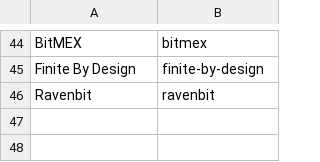
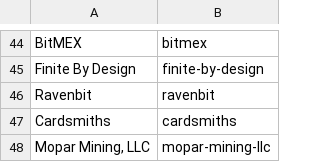
Before and after one commit to RaghavSood/collectibles, a CSV file: storage/sqlite/migrations/seeds/creators.csv, drawn as a sheet; only a part is shown, gaps mark what is left out.

```diff
--- a/storage/sqlite/migrations/seeds/creators.csv
+++ b/storage/sqlite/migrations/seeds/creators.csv
@@ -46 +46,3 @@ Finite By Design,finite-by-design
 Ravenbit,ravenbit
+Cardsmiths,cardsmiths
+"Mopar Mining, LLC",mopar-mining-llc
```
Also changed, not shown: storage/sqlite/migrations/seeds/series.csv.
